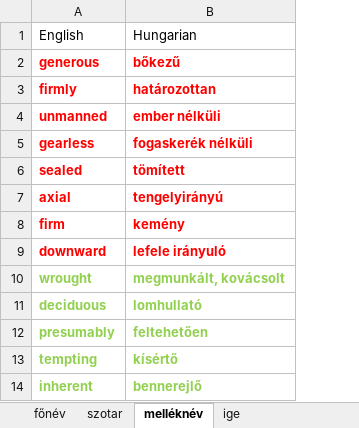
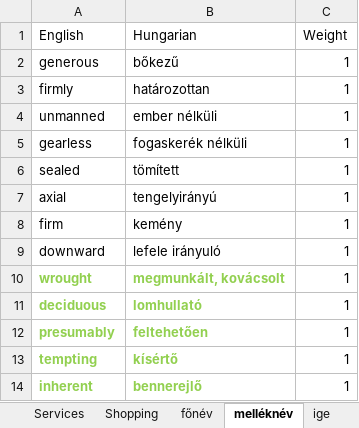
Before and after one commit to zoltan-hadur/Words, an Excel workbook: Words/Words.xlsx, sheet melléknév, drawn as a sheet; only a part is shown; values as stored, in another font and other column widths than the file's, no borders; the diff names each change by its address in the sheet, - before the commit and + after, or states it on an @@ line.

```diff
--- a/Words/Words.xlsx (sheet melléknév)
+++ b/Words/Words.xlsx (sheet melléknév)
+sheet tab: Services
+sheet tab: Shopping
+column C (Weight), rows 2-14: all 1
@@ A2:B9 bold: on → off, text colour: #FF0000 → black @@
```
Also changed, not shown: sheet Environment, sheet főnév, sheet ige, other sheet tabs.
